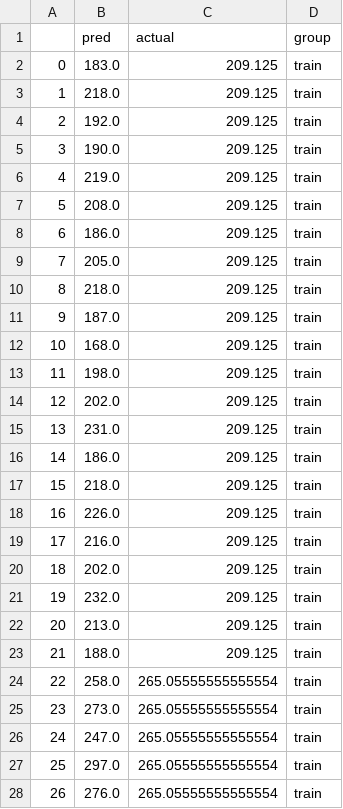
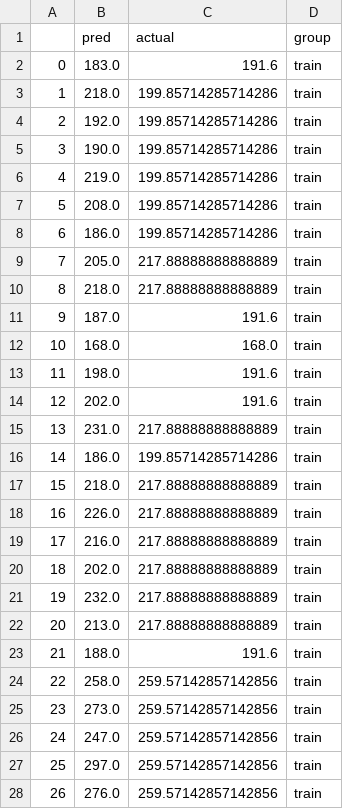
Before and after one commit to kmarkey/LJ_Leading_Indicators, a CSV file: data/out/tree.csv, drawn as a sheet; only a part is shown; the diff covers the shown part only.

```diff
--- a/data/out/tree.csv
+++ b/data/out/tree.csv
@@ -1,28 +1,28 @@
 ,pred,actual,group
-0,183.0,209.125,train
-1,218.0,209.125,train
-2,192.0,209.125,train
-3,190.0,209.125,train
-4,219.0,209.125,train
-5,208.0,209.125,train
-6,186.0,209.125,train
-7,205.0,209.125,train
-8,218.0,209.125,train
-9,187.0,209.125,train
-10,168.0,209.125,train
-11,198.0,209.125,train
-12,202.0,209.125,train
-13,231.0,209.125,train
-14,186.0,209.125,train
-15,218.0,209.125,train
-16,226.0,209.125,train
-17,216.0,209.125,train
-18,202.0,209.125,train
-19,232.0,209.125,train
-20,213.0,209.125,train
-21,188.0,209.125,train
-22,258.0,265.05555555555554,train
-23,273.0,265.05555555555554,train
-24,247.0,265.05555555555554,train
-25,297.0,265.05555555555554,train
-26,276.0,265.05555555555554,train
+0,183.0,191.6,train
+1,218.0,199.85714285714286,train
+2,192.0,199.85714285714286,train
+3,190.0,199.85714285714286,train
+4,219.0,199.85714285714286,train
+5,208.0,199.85714285714286,train
+6,186.0,199.85714285714286,train
+7,205.0,217.88888888888889,train
+8,218.0,217.88888888888889,train
+9,187.0,191.6,train
+10,168.0,168.0,train
+11,198.0,191.6,train
+12,202.0,191.6,train
+13,231.0,217.88888888888889,train
+14,186.0,199.85714285714286,train
+15,218.0,217.88888888888889,train
+16,226.0,217.88888888888889,train
+17,216.0,217.88888888888889,train
+18,202.0,217.88888888888889,train
+19,232.0,217.88888888888889,train
+20,213.0,217.88888888888889,train
+21,188.0,191.6,train
+22,258.0,259.57142857142856,train
+23,273.0,259.57142857142856,train
+24,247.0,259.57142857142856,train
+25,297.0,259.57142857142856,train
+26,276.0,259.57142857142856,train
```
Also changed, not shown: 141 edited cells elsewhere in this file, data/out/linear.csv, data/out/random.csv, 38 other files.
